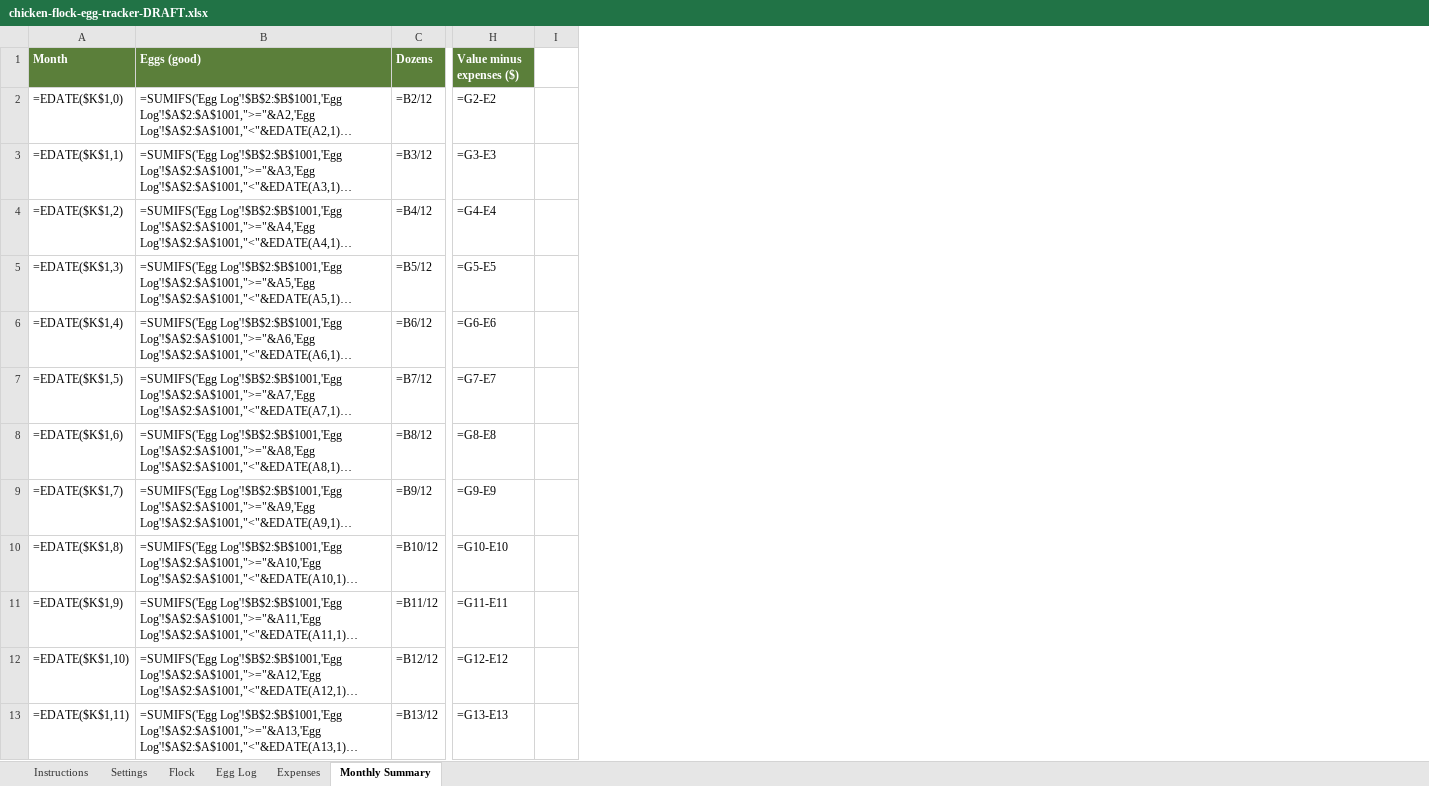
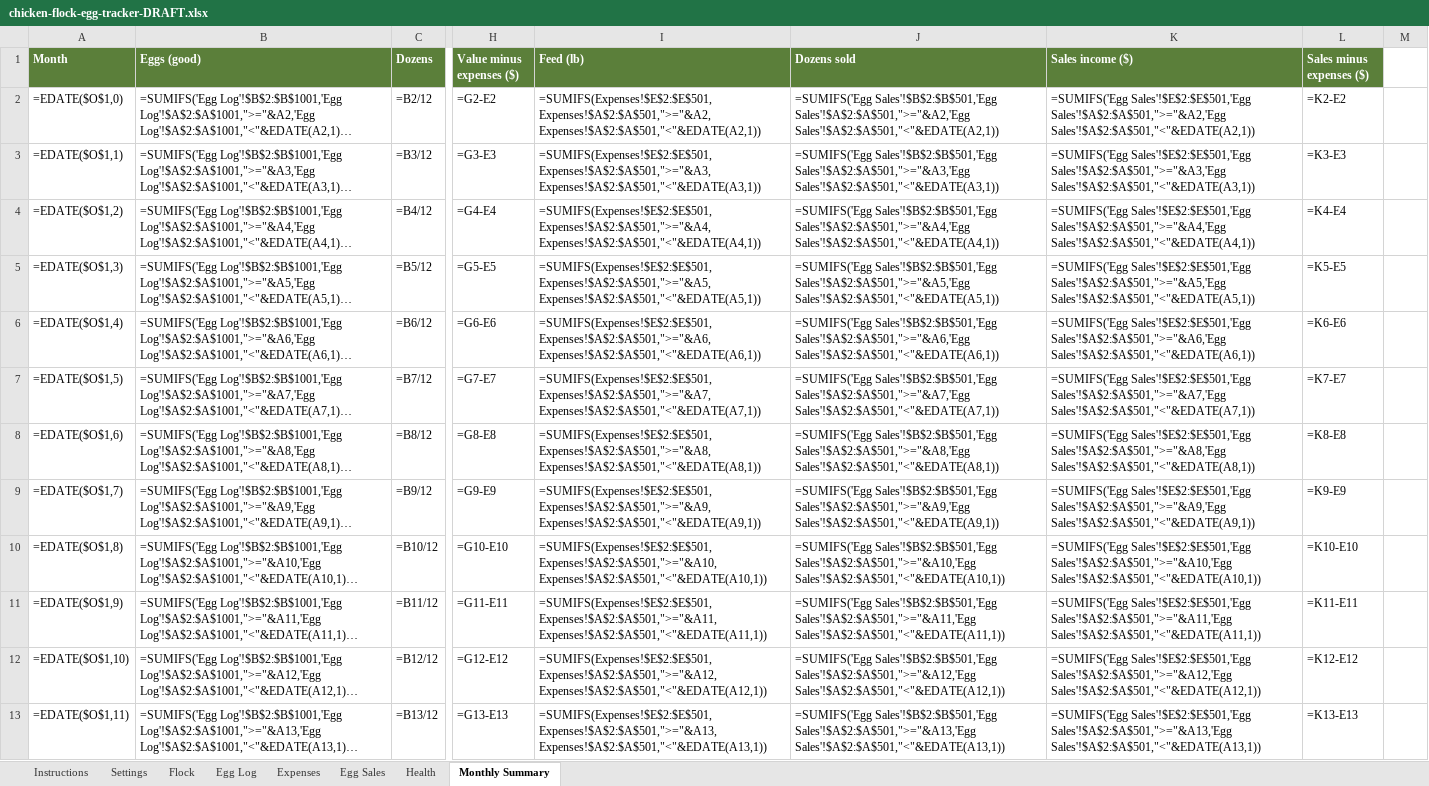
Before and after one commit to cash-case/second-income-research, an Excel workbook: templates/chicken-flock-egg-tracker/chicken-flock-egg-tracker-DRAFT.xlsx, sheet Monthly Summary, drawn as a sheet; only a part is shown, gaps mark what is left out; long unchanged cells end in …; values as stored, in another font and other column widths than the file's, no borders; formulas without a stored value are shown as written; the diff covers the shown part only; the diff names each change by its address in the sheet, - before the commit and + after, or states it on an @@ line.

```diff
--- a/templates/chicken-flock-egg-tracker/chicken-flock-egg-tracker-DRAFT.xlsx (sheet Monthly Summary)
+++ b/templates/chicken-flock-egg-tracker/chicken-flock-egg-tracker-DRAFT.xlsx (sheet Monthly Summary)
+sheet tab: Egg Sales
+sheet tab: Health
+column I (Feed (lb)), rows 2-13: =SUMIFS(Expenses!$E$2:$E$501,Expenses!$A$2:$A$501,">="&A2,Expenses!$A$2:$A$501,"<"&EDATE(A2,1)) | =SUMIFS(Expenses!$E$2:$E$501,Expenses!$A$2:$A$501,">="&A3,Expenses!$A$2:$A$501,"<"&EDATE(A3,1)) | =SUMIFS(Expenses!$E$2:$E$501,Expenses!$A$2:$A$501,">="&A4,Expenses!$A$2:$A$501,"<"&EDATE(A4,1)) | =SUMIFS(Expenses!$E$2:$E$501,Expenses!$A$2:$A$501,">="&A5,Expenses!$A$2:$A$501,"<"&EDATE(A5,1)) | =SUMIFS(Expenses!$E$2:$E$501,Expenses!$A$2:$A$501,">="&A6,Expenses!$A$2:$A$501,"<"&EDATE(A6,1)) | =SUMIFS(Expenses!$E$2:$E$501,Expenses!$A$2:$A$501,">="&A7,Expenses!$A$2:$A$501,"<"&EDATE(A7,1)) | =SUMIFS(Expenses!$E$2:$E$501,Expenses!$A$2:$A$501,">="&A8,Expenses!$A$2:$A$501,"<"&EDATE(A8,1)) | =SUMIFS(Expenses!$E$2:$E$501,Expenses!$A$2:$A$501,">="&A9,Expenses!$A$2:$A$501,"<"&EDATE(A9,1)) | =SUMIFS(Expenses!$E$2:$E$501,Expenses!$A$2:$A$501,">="&A10,Expenses!$A$2:$A$501,"<"&EDATE(A10,1)) | =SUMIFS(Expenses!$E$2:$E$501,Expenses!$A$2:$A$501,">="&A11,Expenses!$A$2:$A$501,"<"&EDATE(A11,1)) | =SUMIFS(Expenses!$E$2:$E$501,Expenses!$A$2:$A$501,">="&A12,Expenses!$A$2:$A$501,"<"&EDATE(A12,1)) | =SUMIFS(Expenses!$E$2:$E$501,Expenses!$A$2:$A$501,">="&A13,Expenses!$A$2:$A$501,"<"&EDATE(A13,1))
+column J (Dozens sold), rows 2-13: =SUMIFS('Egg Sales'!$B$2:$B$501,'Egg Sales'!$A$2:$A$501,">="&A2,'Egg Sales'!$A$2:$A$501,"<"&EDATE(A2,1)) | =SUMIFS('Egg Sales'!$B$2:$B$501,'Egg Sales'!$A$2:$A$501,">="&A3,'Egg Sales'!$A$2:$A$501,"<"&EDATE(A3,1)) | =SUMIFS('Egg Sales'!$B$2:$B$501,'Egg Sales'!$A$2:$A$501,">="&A4,'Egg Sales'!$A$2:$A$501,"<"&EDATE(A4,1)) | =SUMIFS('Egg Sales'!$B$2:$B$501,'Egg Sales'!$A$2:$A$501,">="&A5,'Egg Sales'!$A$2:$A$501,"<"&EDATE(A5,1)) | =SUMIFS('Egg Sales'!$B$2:$B$501,'Egg Sales'!$A$2:$A$501,">="&A6,'Egg Sales'!$A$2:$A$501,"<"&EDATE(A6,1)) | =SUMIFS('Egg Sales'!$B$2:$B$501,'Egg Sales'!$A$2:$A$501,">="&A7,'Egg Sales'!$A$2:$A$501,"<"&EDATE(A7,1)) | =SUMIFS('Egg Sales'!$B$2:$B$501,'Egg Sales'!$A$2:$A$501,">="&A8,'Egg Sales'!$A$2:$A$501,"<"&EDATE(A8,1)) | =SUMIFS('Egg Sales'!$B$2:$B$501,'Egg Sales'!$A$2:$A$501,">="&A9,'Egg Sales'!$A$2:$A$501,"<"&EDATE(A9,1)) | =SUMIFS('Egg Sales'!$B$2:$B$501,'Egg Sales'!$A$2:$A$501,">="&A10,'Egg Sales'!$A$2:$A$501,"<"&EDATE(A10,1)) | =SUMIFS('Egg Sales'!$B$2:$B$501,'Egg Sales'!$A$2:$A$501,">="&A11,'Egg Sales'!$A$2:$A$501,"<"&EDATE(A11,1)) | =SUMIFS('Egg Sales'!$B$2:$B$501,'Egg Sales'!$A$2:$A$501,">="&A12,'Egg Sales'!$A$2:$A$501,"<"&EDATE(A12,1)) | =SUMIFS('Egg Sales'!$B$2:$B$501,'Egg Sales'!$A$2:$A$501,">="&A13,'Egg Sales'!$A$2:$A$501,"<"&EDATE(A13,1))
+column K (Sales income ($)), rows 2-13: =SUMIFS('Egg Sales'!$E$2:$E$501,'Egg Sales'!$A$2:$A$501,">="&A2,'Egg Sales'!$A$2:$A$501,"<"&EDATE(A2,1)) | =SUMIFS('Egg Sales'!$E$2:$E$501,'Egg Sales'!$A$2:$A$501,">="&A3,'Egg Sales'!$A$2:$A$501,"<"&EDATE(A3,1)) | =SUMIFS('Egg Sales'!$E$2:$E$501,'Egg Sales'!$A$2:$A$501,">="&A4,'Egg Sales'!$A$2:$A$501,"<"&EDATE(A4,1)) | =SUMIFS('Egg Sales'!$E$2:$E$501,'Egg Sales'!$A$2:$A$501,">="&A5,'Egg Sales'!$A$2:$A$501,"<"&EDATE(A5,1)) | =SUMIFS('Egg Sales'!$E$2:$E$501,'Egg Sales'!$A$2:$A$501,">="&A6,'Egg Sales'!$A$2:$A$501,"<"&EDATE(A6,1)) | =SUMIFS('Egg Sales'!$E$2:$E$501,'Egg Sales'!$A$2:$A$501,">="&A7,'Egg Sales'!$A$2:$A$501,"<"&EDATE(A7,1)) | =SUMIFS('Egg Sales'!$E$2:$E$501,'Egg Sales'!$A$2:$A$501,">="&A8,'Egg Sales'!$A$2:$A$501,"<"&EDATE(A8,1)) | =SUMIFS('Egg Sales'!$E$2:$E$501,'Egg Sales'!$A$2:$A$501,">="&A9,'Egg Sales'!$A$2:$A$501,"<"&EDATE(A9,1)) | =SUMIFS('Egg Sales'!$E$2:$E$501,'Egg Sales'!$A$2:$A$501,">="&A10,'Egg Sales'!$A$2:$A$501,"<"&EDATE(A10,1)) | =SUMIFS('Egg Sales'!$E$2:$E$501,'Egg Sales'!$A$2:$A$501,">="&A11,'Egg Sales'!$A$2:$A$501,"<"&EDATE(A11,1)) | =SUMIFS('Egg Sales'!$E$2:$E$501,'Egg Sales'!$A$2:$A$501,">="&A12,'Egg Sales'!$A$2:$A$501,"<"&EDATE(A12,1)) | =SUMIFS('Egg Sales'!$E$2:$E$501,'Egg Sales'!$A$2:$A$501,">="&A13,'Egg Sales'!$A$2:$A$501,"<"&EDATE(A13,1))
+column L (Sales minus expenses ($)), rows 2-13: =K2-E2 | =K3-E3 | =K4-E4 | =K5-E5 | =K6-E6 | =K7-E7 | =K8-E8 | =K9-E9 | =K10-E10 | =K11-E11 | =K12-E12 | =K13-E13
-A2 (Month): =EDATE($K$1,0)
+A2 (Month): =EDATE($O$1,0)
-A3 (Month): =EDATE($K$1,1)
+A3 (Month): =EDATE($O$1,1)
-A4 (Month): =EDATE($K$1,2)
+A4 (Month): =EDATE($O$1,2)
-A5 (Month): =EDATE($K$1,3)
+A5 (Month): =EDATE($O$1,3)
-A6 (Month): =EDATE($K$1,4)
+A6 (Month): =EDATE($O$1,4)
-A7 (Month): =EDATE($K$1,5)
+A7 (Month): =EDATE($O$1,5)
-A8 (Month): =EDATE($K$1,6)
+A8 (Month): =EDATE($O$1,6)
-A9 (Month): =EDATE($K$1,7)
+A9 (Month): =EDATE($O$1,7)
-A10 (Month): =EDATE($K$1,8)
+A10 (Month): =EDATE($O$1,8)
-A11 (Month): =EDATE($K$1,9)
+A11 (Month): =EDATE($O$1,9)
-A12 (Month): =EDATE($K$1,10)
+A12 (Month): =EDATE($O$1,10)
-A13 (Month): =EDATE($K$1,11)
+A13 (Month): =EDATE($O$1,11)
```
Also changed, not shown: 12 edited cells elsewhere in this sheet, sheet Expenses, 1 other file.
